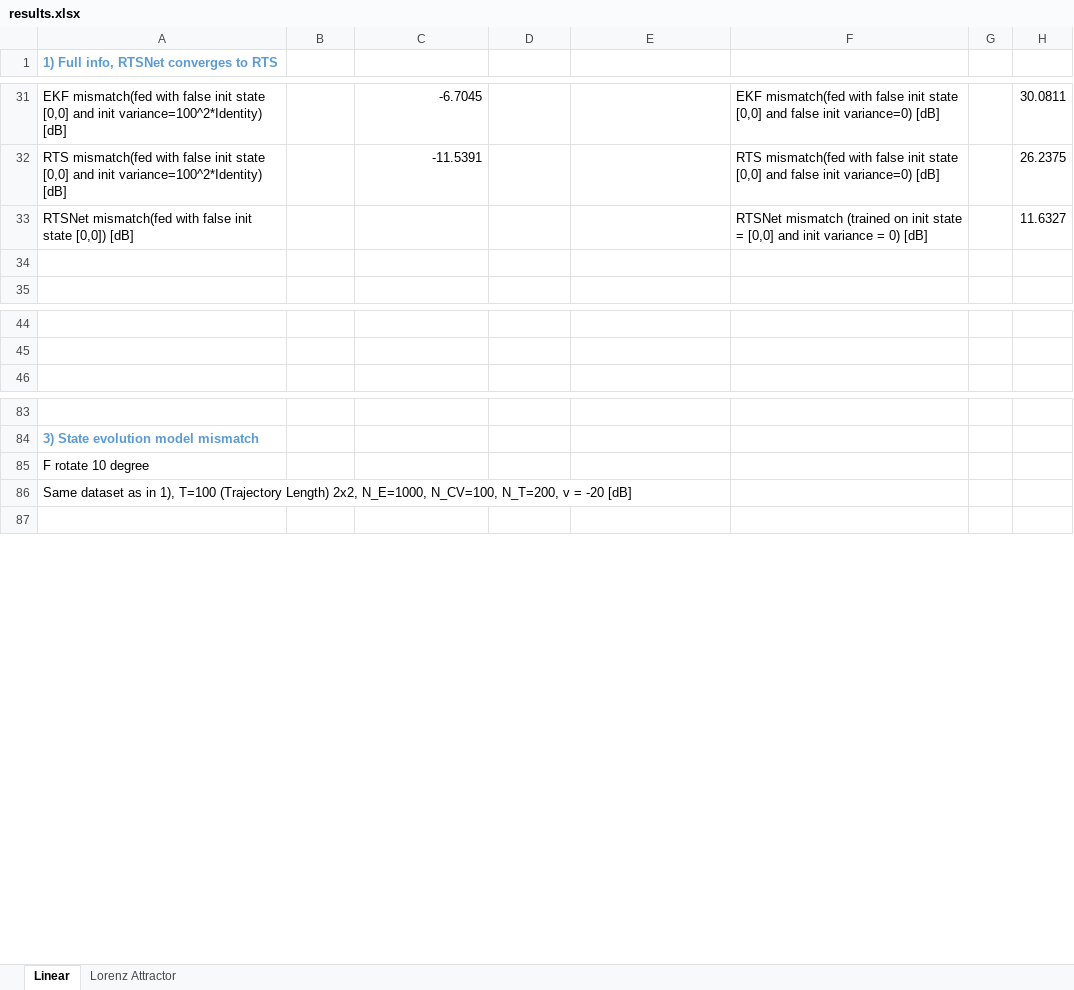
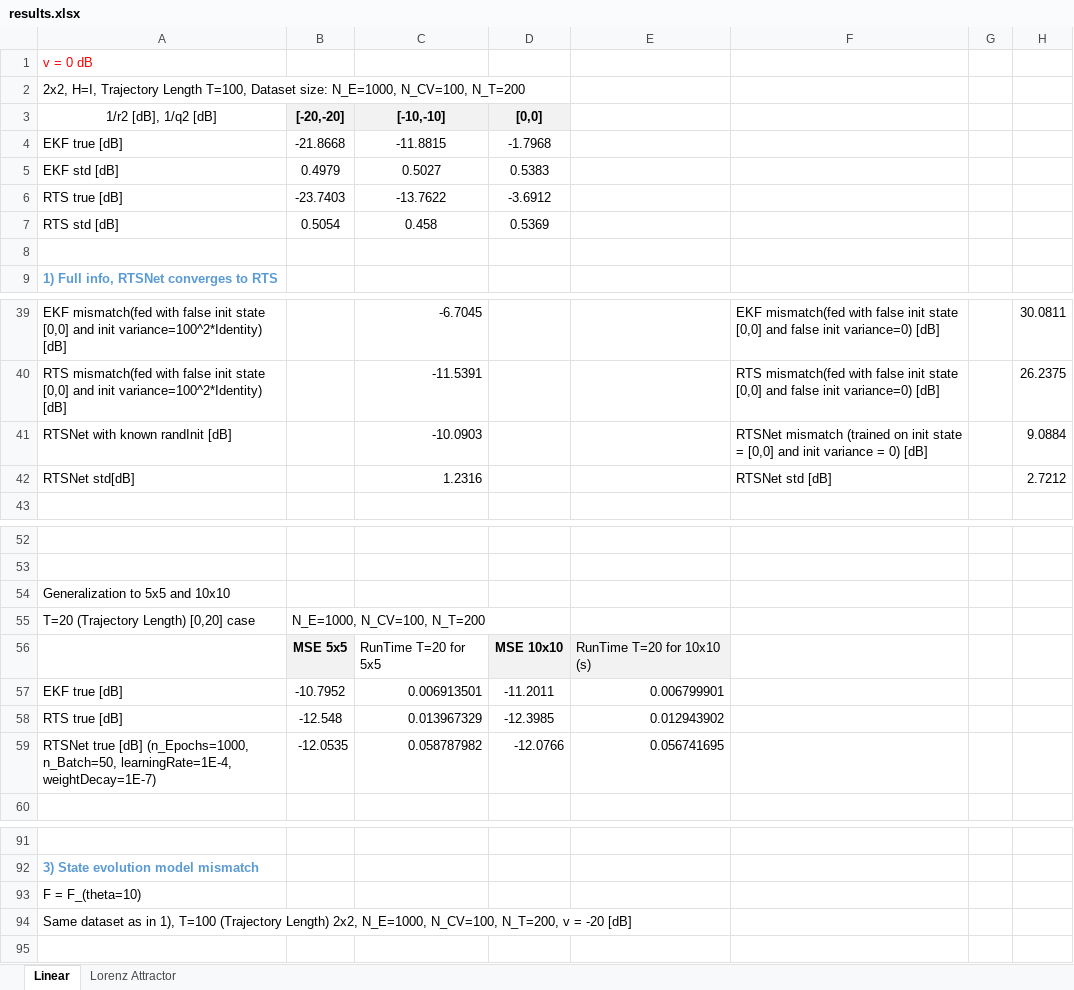
Before and after one commit to KalmanNet/RTSNet_TSP, an Excel workbook: results.xlsx, sheet Linear, drawn as a sheet; only a part is shown, gaps mark what is left out; values as stored, in another font and other column widths than the file's, no borders; removed rows and columns are numbered as before the commit, all else as after; the diff covers the shown part only; the diff names each change by its address in the sheet, - before the commit and + after, or states it on an @@ line.

Commit message:
update init condition

```diff
--- a/results.xlsx (sheet Linear)
+++ b/results.xlsx (sheet Linear)
+row 1: v = 0 dB
+row 2: 2x2, H=I, Trajectory Length T=100, Dataset size: N_E=1000, N_CV=100, N_T=200
+row 3: 1/r2 [dB], 1/q2 [dB] | [-20,-20] | [-10,-10] | [0,0]
+row 4: EKF true [dB] | -21.8668 | -11.8815 | -1.7968
+row 5: EKF std [dB] | 0.4979 | 0.5027 | 0.5383
+row 6: RTS true [dB] | -23.7403 | -13.7622 | -3.6912
+row 7: RTS std [dB] | 0.5054 | 0.458 | 0.5369
+row 8: (empty)
-row 33: RTSNet mismatch(fed with false init state [0,0]) [dB] |  |  |  |  | RTSNet mismatch (trained on init state = [0,0] and init variance = 0) [dB] |  | 11.6327
-row 41: (empty)
+row 41: RTSNet with known randInit [dB] |  | -10.0903 |  |  | RTSNet mismatch (trained on init state = [0,0] and init variance = 0) [dB] |  | 9.0884
+row 42: RTSNet std[dB] |  | 1.2316 |  |  | RTSNet std [dB] |  | 2.7212
+row 54: Generalization to 5x5 and 10x10
+row 55: T=20 (Trajectory Length) [0,20] case | N_E=1000, N_CV=100, N_T=200
+row 56:  | MSE 5x5 | RunTime T=20 for 5x5 | MSE 10x10 | RunTime T=20 for 10x10 (s)
+row 57: EKF true [dB] | -10.7952 | 0.006913501 | -11.2011 | 0.006799901
+row 58: RTS true [dB] | -12.548 | 0.013967329 | -12.3985 | 0.012943902
+row 59: RTSNet true [dB] (n_Epochs=1000, n_Batch=50, learningRate=1E-4, weightDecay=1E-7) | -12.0535 | 0.058787982 | -12.0766 | 0.056741695
-A93: F rotate 10 degree
+A93: F = F_(theta=10)
```
Also changed, not shown: 5 added rows, 11 removed rows and 10 edited cells elsewhere in this sheet, 15 other files.
